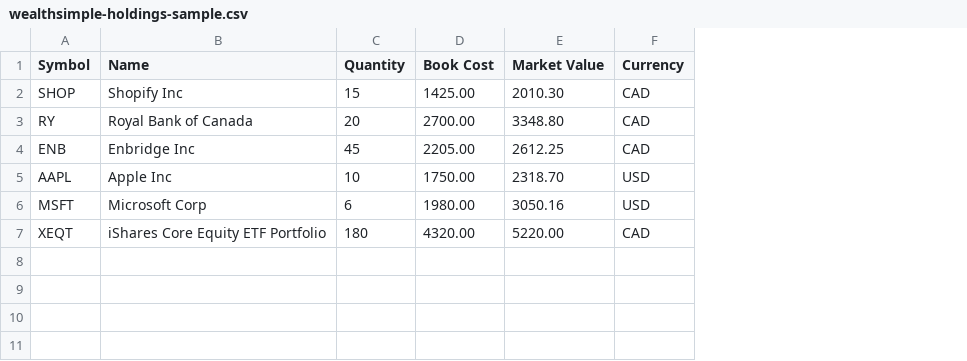
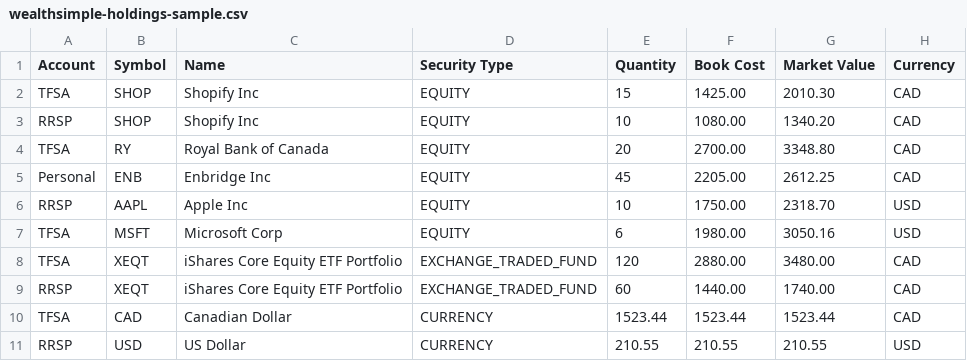
Before and after one commit to AkashShah1997/Portfolio-Advisor, a CSV file: public/samples/wealthsimple-holdings-sample.csv, drawn as a sheet; addresses are those after the commit; the diff names each change by its address in the sheet, - before the commit and + after, or states it on an @@ line.

```diff
--- a/public/samples/wealthsimple-holdings-sample.csv
+++ b/public/samples/wealthsimple-holdings-sample.csv
+column A (Account), row 2: TFSA; rows 4-8: TFSA | Personal | RRSP | TFSA | TFSA
+column D (Security Type), row 2: EQUITY; rows 4-8: EQUITY | EQUITY | EQUITY | EQUITY | EXCHANGE_TRADED_FUND
+row 3: RRSP | SHOP | Shopify Inc | EQUITY | 10 | 1080.00 | 1340.20 | CAD
-E8 (Quantity): 180
+E8 (Quantity): 120
-F8 (Book Cost): 4320.00
+F8 (Book Cost): 2880.00
-G8 (Market Value): 5220.00
+G8 (Market Value): 3480.00
+row 9: RRSP | XEQT | iShares Core Equity ETF Portfolio | EXCHANGE_TRADED_FUND | 60 | 1440.00 | 1740.00 | CAD
+row 10: TFSA | CAD | Canadian Dollar | CURRENCY | 1523.44 | 1523.44 | 1523.44 | CAD
+row 11: RRSP | USD | US Dollar | CURRENCY | 210.55 | 210.55 | 210.55 | USD
```
Also changed, not shown: 12 other files.
